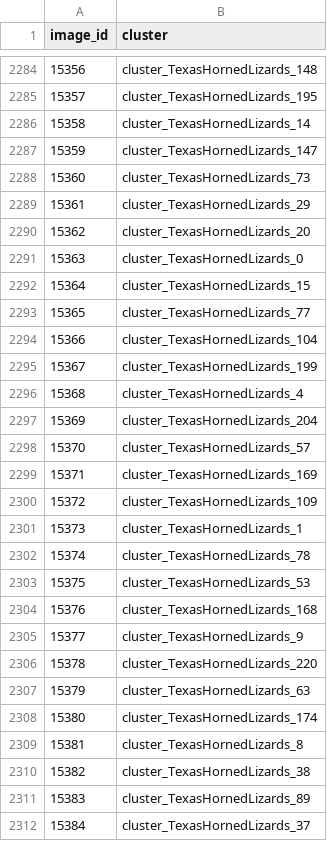
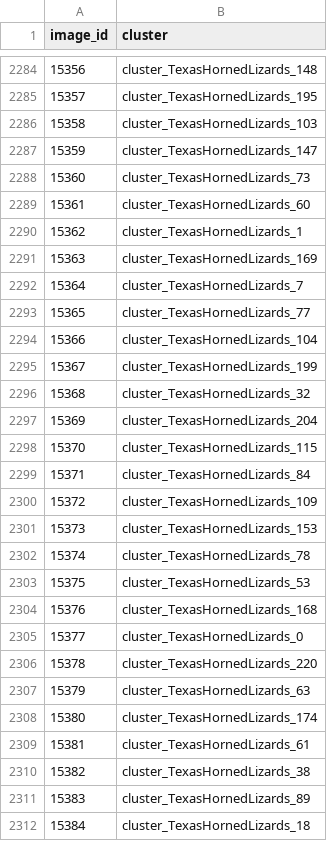
Before and after one commit to AowI1/cv_zuoye_kaggle, a CSV file: submissions/submission_best.csv, drawn as a sheet; only a part is shown, gaps mark what is left out; the diff covers the shown part only.

```diff
--- a/submissions/submission_best.csv
+++ b/submissions/submission_best.csv
@@ -2285,9 +2285,9 @@ image_id,cluster
 15357,cluster_TexasHornedLizards_195
-15358,cluster_TexasHornedLizards_14
+15358,cluster_TexasHornedLizards_103
 15359,cluster_TexasHornedLizards_147
 15360,cluster_TexasHornedLizards_73
-15361,cluster_TexasHornedLizards_29
-15362,cluster_TexasHornedLizards_20
-15363,cluster_TexasHornedLizards_0
-15364,cluster_TexasHornedLizards_15
+15361,cluster_TexasHornedLizards_60
+15362,cluster_TexasHornedLizards_1
+15363,cluster_TexasHornedLizards_169
+15364,cluster_TexasHornedLizards_7
 15365,cluster_TexasHornedLizards_77
@@ -2295,8 +2295,8 @@ image_id,cluster
 15367,cluster_TexasHornedLizards_199
-15368,cluster_TexasHornedLizards_4
+15368,cluster_TexasHornedLizards_32
 15369,cluster_TexasHornedLizards_204
-15370,cluster_TexasHornedLizards_57
-15371,cluster_TexasHornedLizards_169
+15370,cluster_TexasHornedLizards_115
+15371,cluster_TexasHornedLizards_84
 15372,cluster_TexasHornedLizards_109
-15373,cluster_TexasHornedLizards_1
+15373,cluster_TexasHornedLizards_153
 15374,cluster_TexasHornedLizards_78
@@ -2304,3 +2304,3 @@ image_id,cluster
 15376,cluster_TexasHornedLizards_168
-15377,cluster_TexasHornedLizards_9
+15377,cluster_TexasHornedLizards_0
 15378,cluster_TexasHornedLizards_220
@@ -2308,5 +2308,5 @@ image_id,cluster
 15380,cluster_TexasHornedLizards_174
-15381,cluster_TexasHornedLizards_8
+15381,cluster_TexasHornedLizards_61
 15382,cluster_TexasHornedLizards_38
 15383,cluster_TexasHornedLizards_89
-15384,cluster_TexasHornedLizards_37
+15384,cluster_TexasHornedLizards_18
```
Also changed, not shown: 67 edited cells elsewhere in this file, 24 other files.
